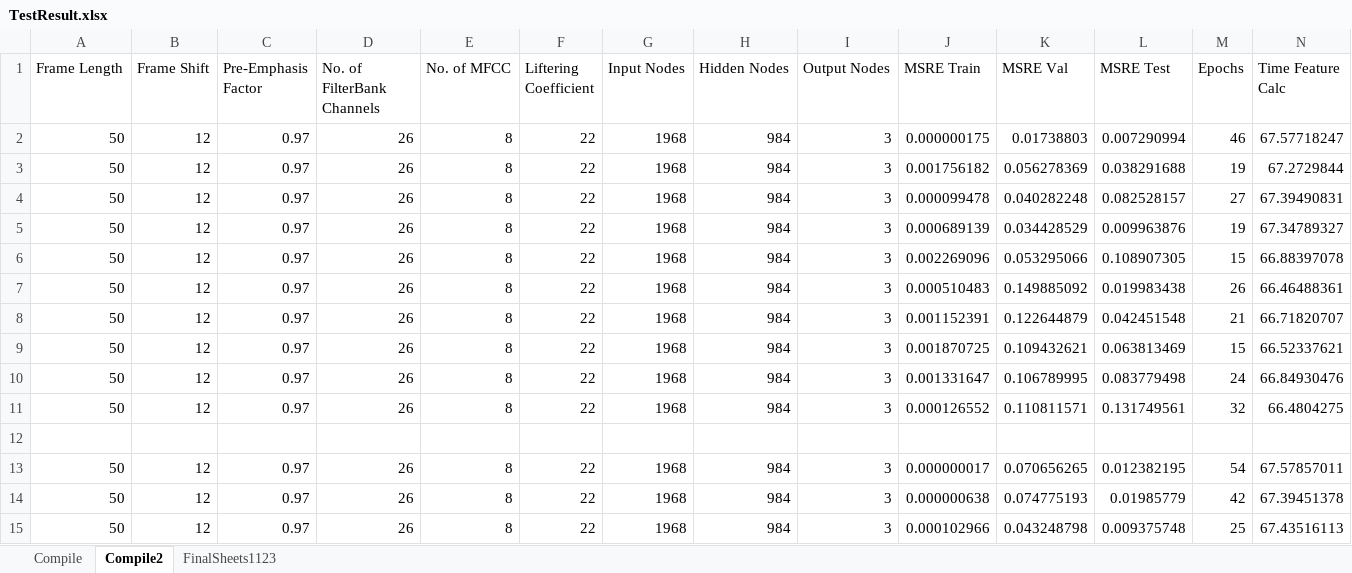
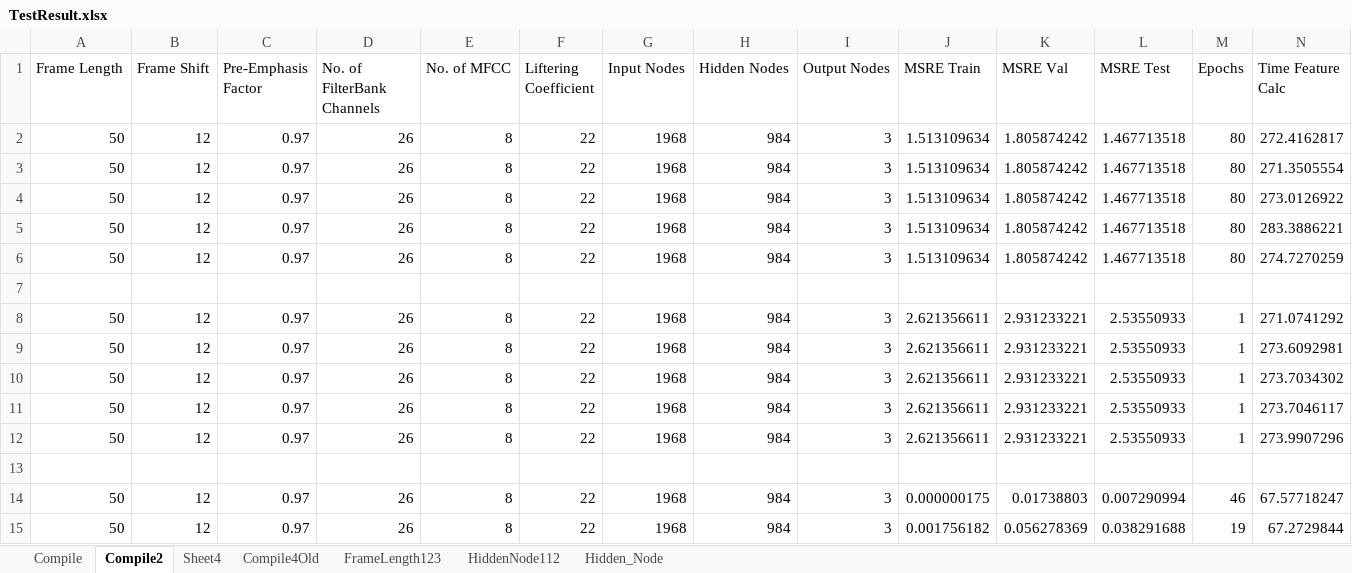
Before and after one commit to architmatta/Band, an Excel workbook: optimize_processing/TestResult.xlsx, sheet Compile2, drawn as a sheet; only a part is shown; the shorter side is filled out with more unchanged rows; values as stored, in another font and other column widths than the file's, no borders; charts and pictures not drawn; rows hold the shown columns only; the diff covers the shown part only; the diff names each change by its address in the sheet, - before the commit and + after, or states it on an @@ line.

```diff
--- a/optimize_processing/TestResult.xlsx (sheet Compile2)
+++ b/optimize_processing/TestResult.xlsx (sheet Compile2)
-sheet tab: FinalSheets1123
+sheet tab: Sheet4
+sheet tab: Compile4Old
+sheet tab: FrameLength123
+sheet tab: HiddenNode112
+sheet tab: Hidden_Node
+row 2: 50 | 12 | 0.97 | 26 | 8 | 22 | 1968 | 984 | 3 | 1.513109634 | 1.805874242 | 1.467713518 | 80 | 272.4162817
+row 3: 50 | 12 | 0.97 | 26 | 8 | 22 | 1968 | 984 | 3 | 1.513109634 | 1.805874242 | 1.467713518 | 80 | 271.3505554
+row 4: 50 | 12 | 0.97 | 26 | 8 | 22 | 1968 | 984 | 3 | 1.513109634 | 1.805874242 | 1.467713518 | 80 | 273.0126922
+row 5: 50 | 12 | 0.97 | 26 | 8 | 22 | 1968 | 984 | 3 | 1.513109634 | 1.805874242 | 1.467713518 | 80 | 283.3886221
+row 6: 50 | 12 | 0.97 | 26 | 8 | 22 | 1968 | 984 | 3 | 1.513109634 | 1.805874242 | 1.467713518 | 80 | 274.7270259
+row 7: (empty)
+row 8: 50 | 12 | 0.97 | 26 | 8 | 22 | 1968 | 984 | 3 | 2.621356611 | 2.931233221 | 2.53550933 | 1 | 271.0741292
+row 9: 50 | 12 | 0.97 | 26 | 8 | 22 | 1968 | 984 | 3 | 2.621356611 | 2.931233221 | 2.53550933 | 1 | 273.6092981
+row 10: 50 | 12 | 0.97 | 26 | 8 | 22 | 1968 | 984 | 3 | 2.621356611 | 2.931233221 | 2.53550933 | 1 | 273.7034302
+row 11: 50 | 12 | 0.97 | 26 | 8 | 22 | 1968 | 984 | 3 | 2.621356611 | 2.931233221 | 2.53550933 | 1 | 273.7046117
+row 12: 50 | 12 | 0.97 | 26 | 8 | 22 | 1968 | 984 | 3 | 2.621356611 | 2.931233221 | 2.53550933 | 1 | 273.9907296
+row 13: (empty)
```
Also changed, not shown: 10 added rows and 27 edited cells elsewhere in this sheet, charts or pictures, optimize_processing/ErrorCasesAnalysis.xlsx, 4 other files.
